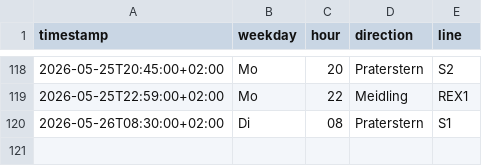
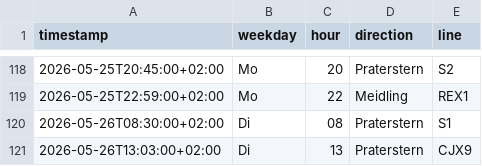
Before and after one commit to Origamihase/wien-oepnv, a CSV file: data/stats/ausfaelle_2026.csv, drawn as a sheet; only a part is shown, gaps mark what is left out; the diff names each change by its address in the sheet, - before the commit and + after, or states it on an @@ line.

```diff
--- a/data/stats/ausfaelle_2026.csv
+++ b/data/stats/ausfaelle_2026.csv
+row 121: 2026-05-26T13:03:00+02:00 | Di | 13 | Praterstern | CJX9
```
Also changed, not shown: data/stats/stammstrecke_2026.csv, data/stats/stoerungen_2026.csv, 9 other files.
